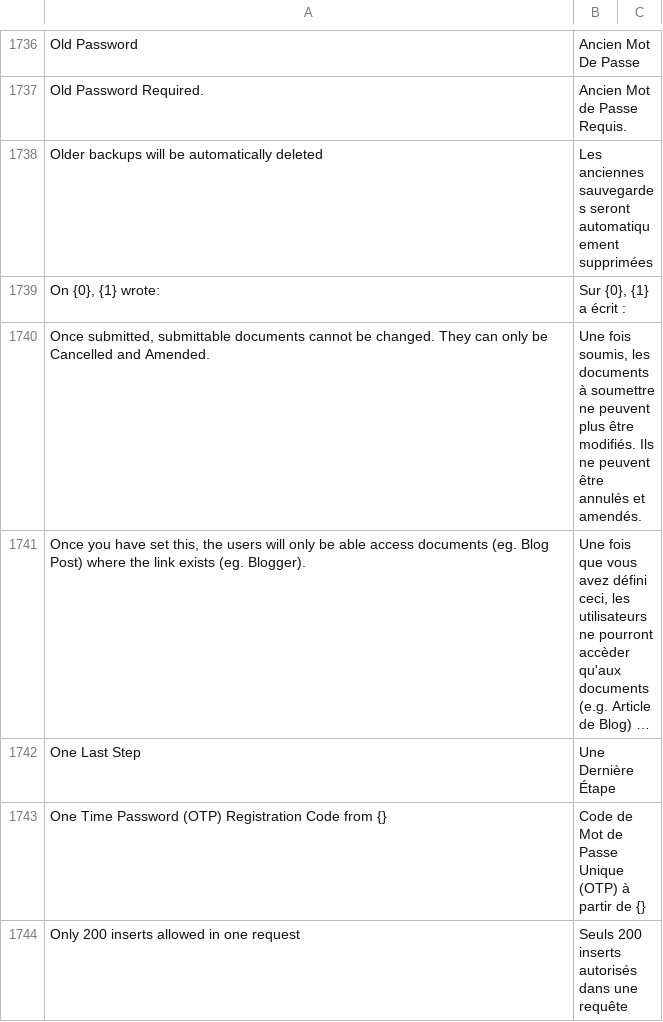
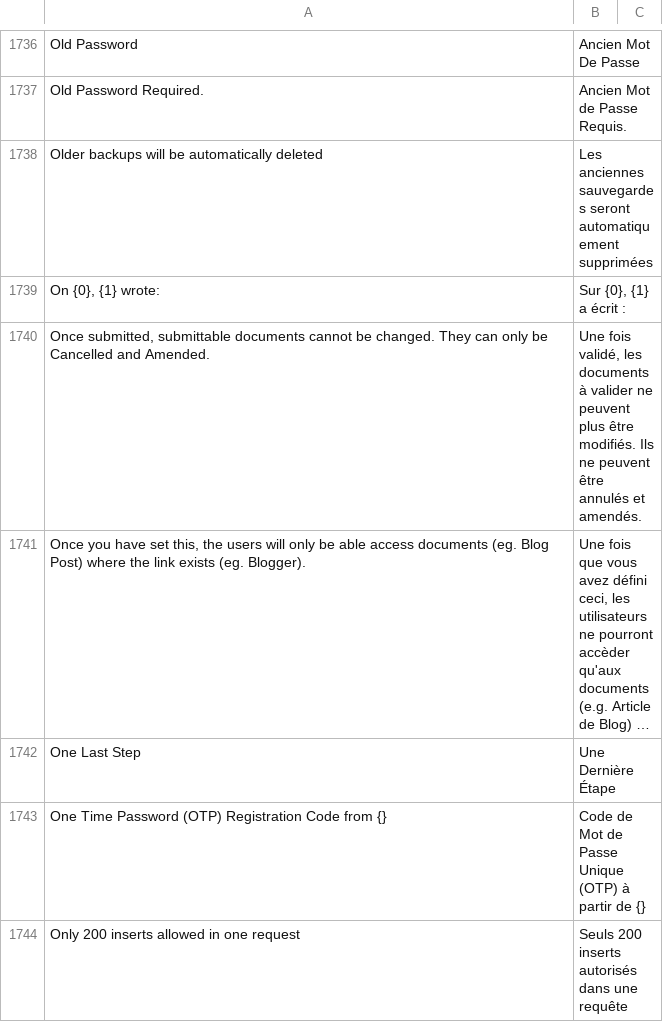
Before and after one commit to Dinext-pro/dinext_platform, a CSV file: frappe/translations/fr.csv, drawn as a sheet; only a part is shown, gaps mark what is left out; long unchanged cells end in …; the diff covers the shown part only; the diff names each change by its address in the sheet, - before the commit and + after, or states it on an @@ line.

```diff
--- a/frappe/translations/fr.csv
+++ b/frappe/translations/fr.csv
-B1740: Une fois soumis, les documents à soumettre ne peuvent…
+B1740: Une fois validé, les documents à valider ne peuvent…
```
Also changed, not shown: 39 edited cells elsewhere in this file.
